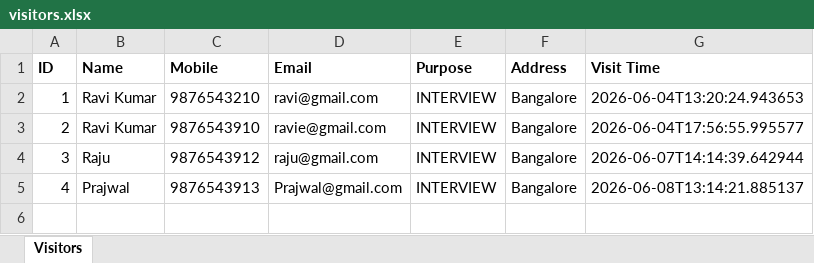
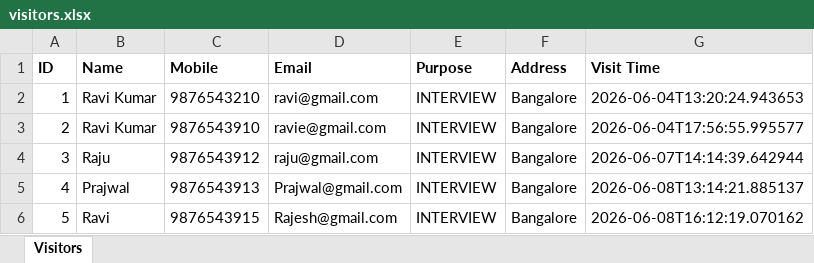
Before and after one commit to Gangadhar050/visitorx, an Excel workbook: exports/visitors.xlsx, sheet Visitors, drawn as a sheet; values as stored, in another font and other column widths than the file's, no borders; the diff names each change by its address in the sheet, - before the commit and + after, or states it on an @@ line.

```diff
--- a/exports/visitors.xlsx (sheet Visitors)
+++ b/exports/visitors.xlsx (sheet Visitors)
+row 6: 5 | Ravi | 9876543915 | Rajesh@gmail.com | INTERVIEW | Bangalore | 2026-06-08T16:12:19.070162
```
Also changed, not shown: 15 other files.
